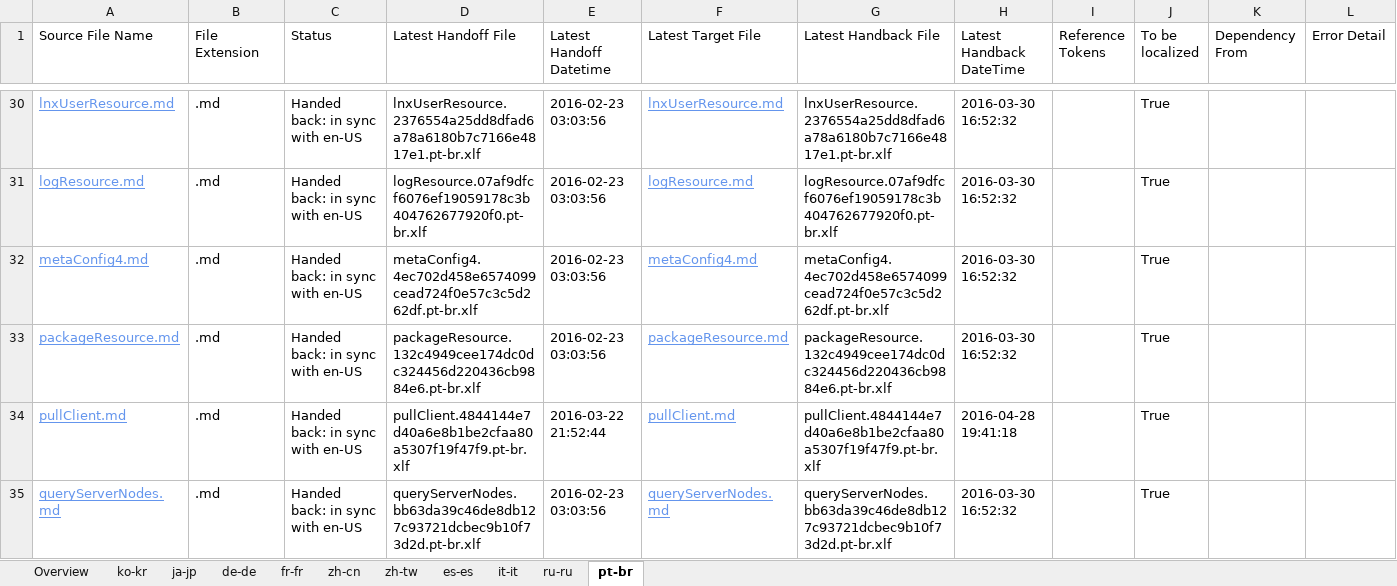
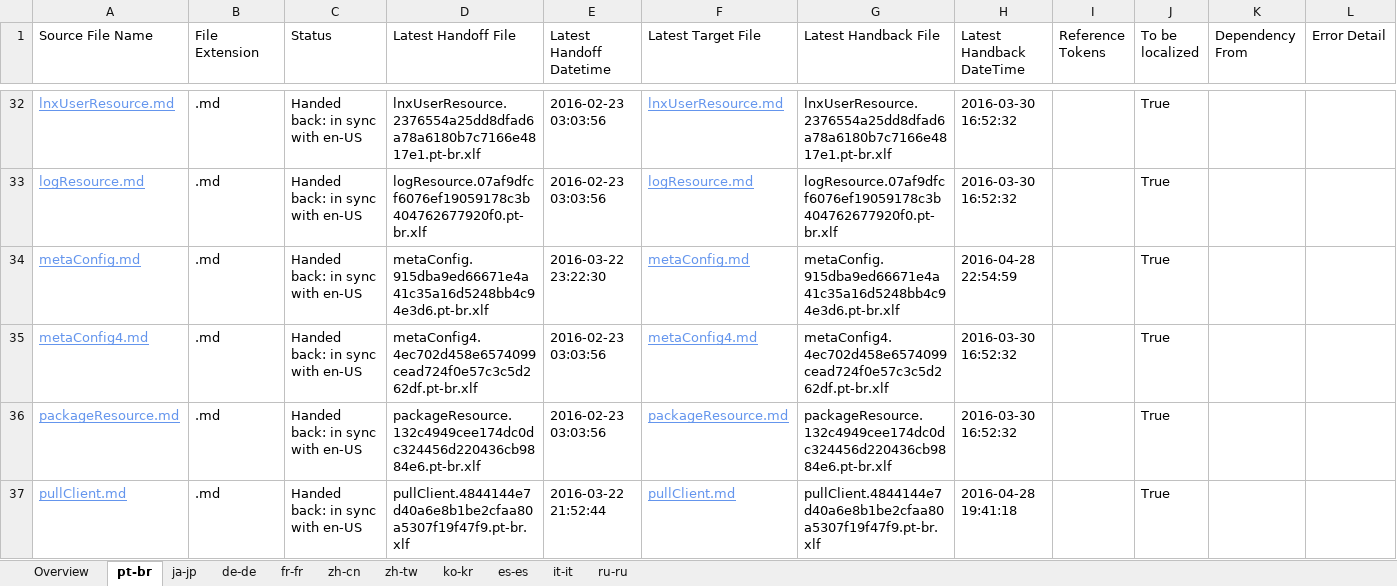
Before and after one commit to SonjaSaltzman/powerShell-Docs.handback, an Excel workbook: ol-handback/PowerShell/powerShell-Docs/live/localization-status.xlsx, sheet pt-br, drawn as a sheet; only a part is shown, gaps mark what is left out; the shorter side is filled out with more unchanged rows; values as stored, in another font and other column widths than the file's, no borders; table styles not drawn; the diff covers the shown part only; the diff names each change by its address in the sheet, - before the commit and + after, or states it on an @@ line.

Commit message:
Generate Report for Handback

```diff
--- a/ol-handback/PowerShell/powerShell-Docs/live/localization-status.xlsx (sheet pt-br)
+++ b/ol-handback/PowerShell/powerShell-Docs/live/localization-status.xlsx (sheet pt-br)
@@ sheet tab order changed: Overview | pt-br | ja-jp | de-de | fr-fr | zh-cn | zh-tw | ko-kr | es-es | it-it | ru-ru @@
+row 34: metaConfig.md | .md | Handed back: in sync with en-US | metaConfig.915dba9ed66671e4a41c35a16d5248bb4c94e3d6.pt-br.xlf | 2016-03-22 23:22:30 | metaConfig.md | metaConfig.915dba9ed66671e4a41c35a16d5248bb4c94e3d6.pt-br.xlf | 2016-04-28 22:54:59 |  | True
```
Also changed, not shown: 7 added rows, 8 removed rows and 3 edited cells elsewhere in this sheet, sheet Overview, ol-handback/PowerShell/powerShell-Docs/live/handback-status.xlsx.
